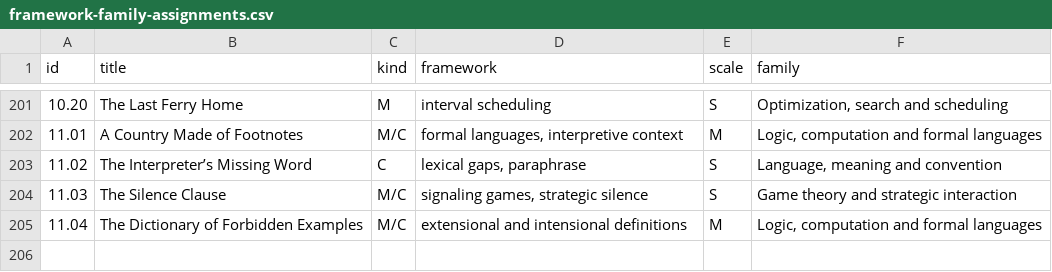
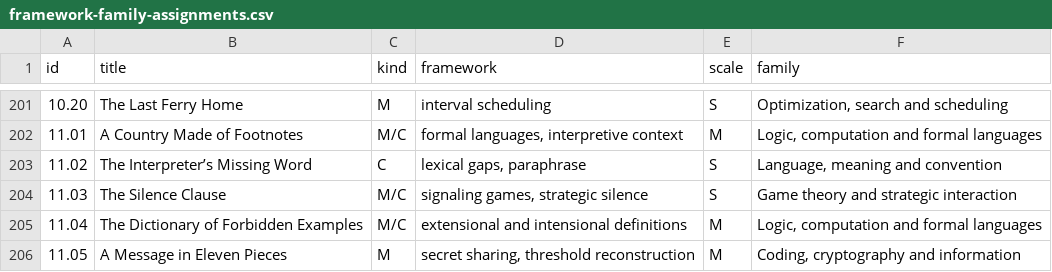
Before and after one commit to standardgalactic/steel-sky, a CSV file: catalogue/framework-family-assignments.csv, drawn as a sheet; only a part is shown, gaps mark what is left out; the diff names each change by its address in the sheet, - before the commit and + after, or states it on an @@ line.

Commit message:
catalogue: Add data entry 206 (framework-family-assignments.csv)
Provenance: steel-sky

```diff
--- a/catalogue/framework-family-assignments.csv
+++ b/catalogue/framework-family-assignments.csv
+row 206: 11.05 | A Message in Eleven Pieces | M | secret sharing, threshold reconstruction | M | Coding, cryptography and information
```
